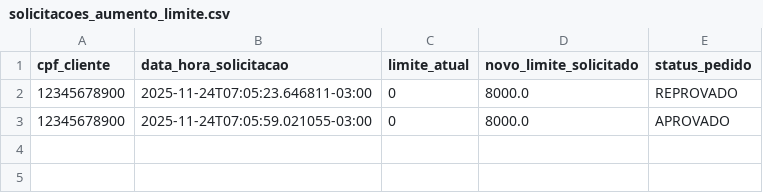
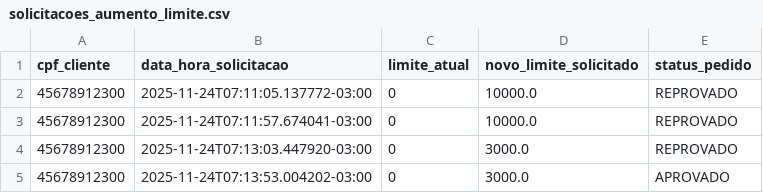
Before and after one commit to Nickollasb/smart-bank-ai-agent, a CSV file: data/solicitacoes_aumento_limite.csv, drawn as a sheet.

```diff
--- a/data/solicitacoes_aumento_limite.csv
+++ b/data/solicitacoes_aumento_limite.csv
@@ -1,3 +1,5 @@
 cpf_cliente,data_hora_solicitacao,limite_atual,novo_limite_solicitado,status_pedido
-12345678900,2025-11-24T07:05:23.646811-03:00,0,8000.0,REPROVADO
-12345678900,2025-11-24T07:05:59.021055-03:00,0,8000.0,APROVADO
+45678912300,2025-11-24T07:11:05.137772-03:00,0,10000.0,REPROVADO
+45678912300,2025-11-24T07:11:57.674041-03:00,0,10000.0,REPROVADO
+45678912300,2025-11-24T07:13:03.447920-03:00,0,3000.0,REPROVADO
+45678912300,2025-11-24T07:13:53.004202-03:00,0,3000.0,APROVADO
```
Also changed, not shown: 6 other files.
